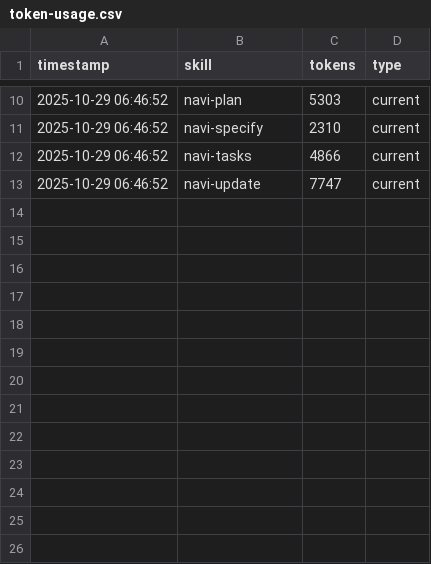
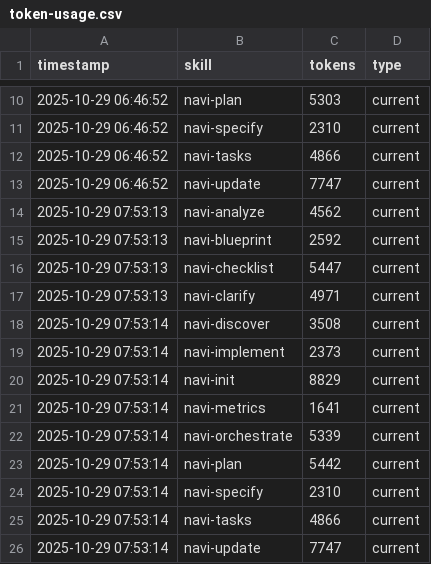
Before and after one commit to BrendanShields/spec-flow, a CSV file: __specification__/metrics/token-usage.csv, drawn as a sheet; only a part is shown, gaps mark what is left out; the diff names each change by its address in the sheet, - before the commit and + after, or states it on an @@ line.

```diff
--- a/__specification__/metrics/token-usage.csv
+++ b/__specification__/metrics/token-usage.csv
+row 14: 2025-10-29 07:53:13 | navi-analyze | 4562 | current
+row 15: 2025-10-29 07:53:13 | navi-blueprint | 2592 | current
+row 16: 2025-10-29 07:53:13 | navi-checklist | 5447 | current
+row 17: 2025-10-29 07:53:13 | navi-clarify | 4971 | current
+row 18: 2025-10-29 07:53:14 | navi-discover | 3508 | current
+row 19: 2025-10-29 07:53:14 | navi-implement | 2373 | current
+row 20: 2025-10-29 07:53:14 | navi-init | 8829 | current
+row 21: 2025-10-29 07:53:14 | navi-metrics | 1641 | current
+row 22: 2025-10-29 07:53:14 | navi-orchestrate | 5339 | current
+row 23: 2025-10-29 07:53:14 | navi-plan | 5442 | current
+row 24: 2025-10-29 07:53:14 | navi-specify | 2310 | current
+row 25: 2025-10-29 07:53:14 | navi-tasks | 4866 | current
+row 26: 2025-10-29 07:53:14 | navi-update | 7747 | current
```
Also changed, not shown: 33 other files.
